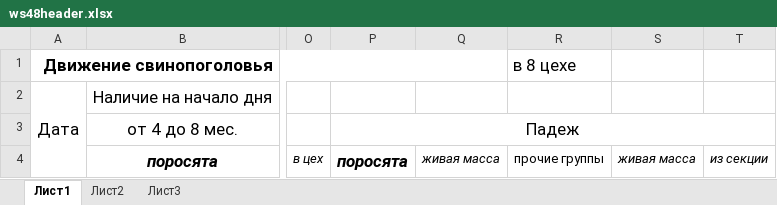
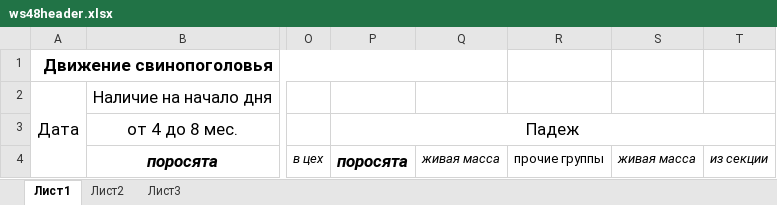
Before and after one commit to kzrj/svinbin, an Excel workbook: data/ws48header.xlsx, sheet Лист1, drawn as a sheet; only a part is shown, gaps mark what is left out; values as stored, in another font and other column widths than the file's, no borders; the diff names each change by its address in the sheet, - before the commit and + after, or states it on an @@ line.

```diff
--- a/data/ws48header.xlsx (sheet Лист1)
+++ b/data/ws48header.xlsx (sheet Лист1)
-R1: в 8 цехе
+R1: (empty)
```
Also changed, not shown: data/ws567header.xlsx, 2 other files.
